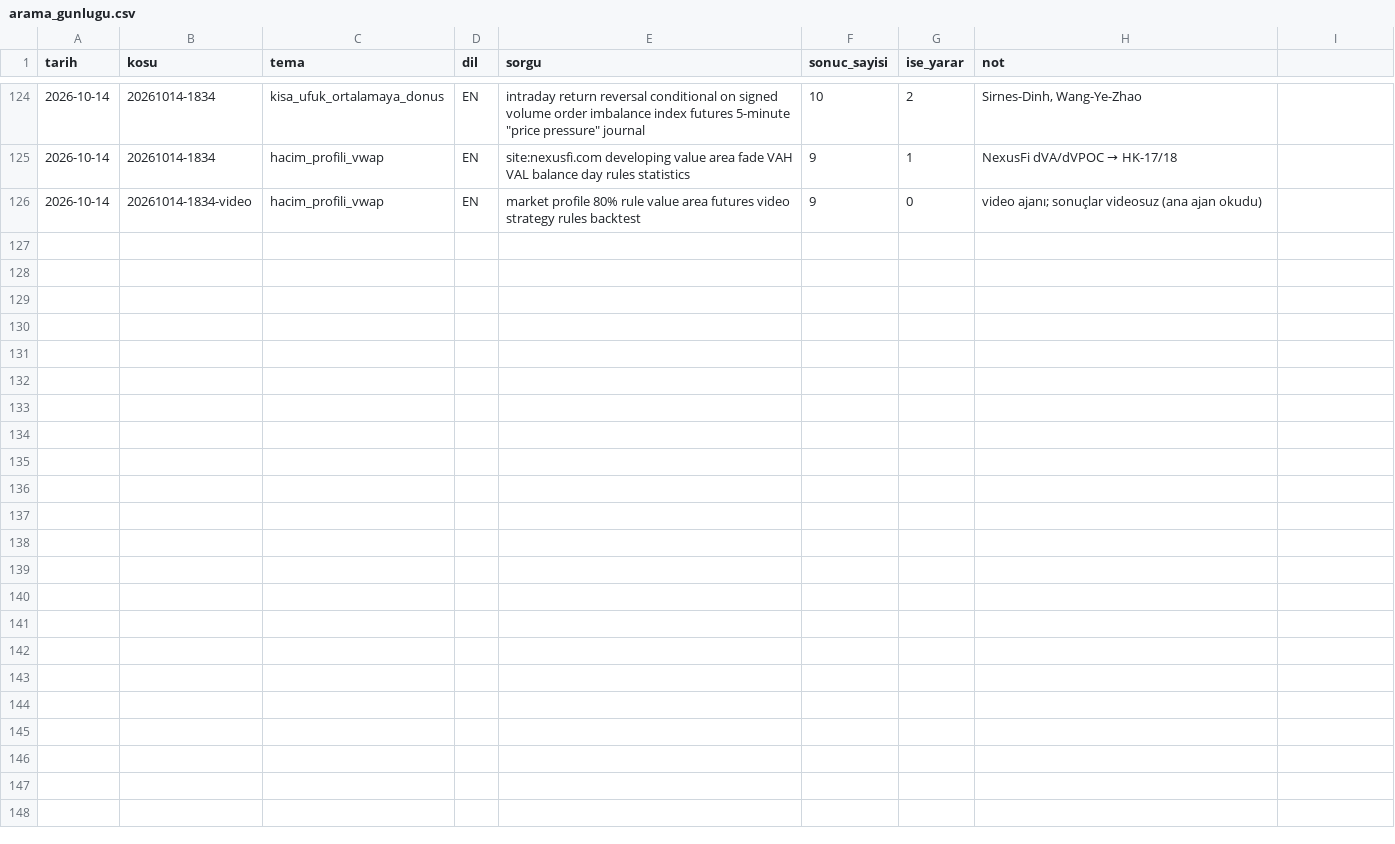
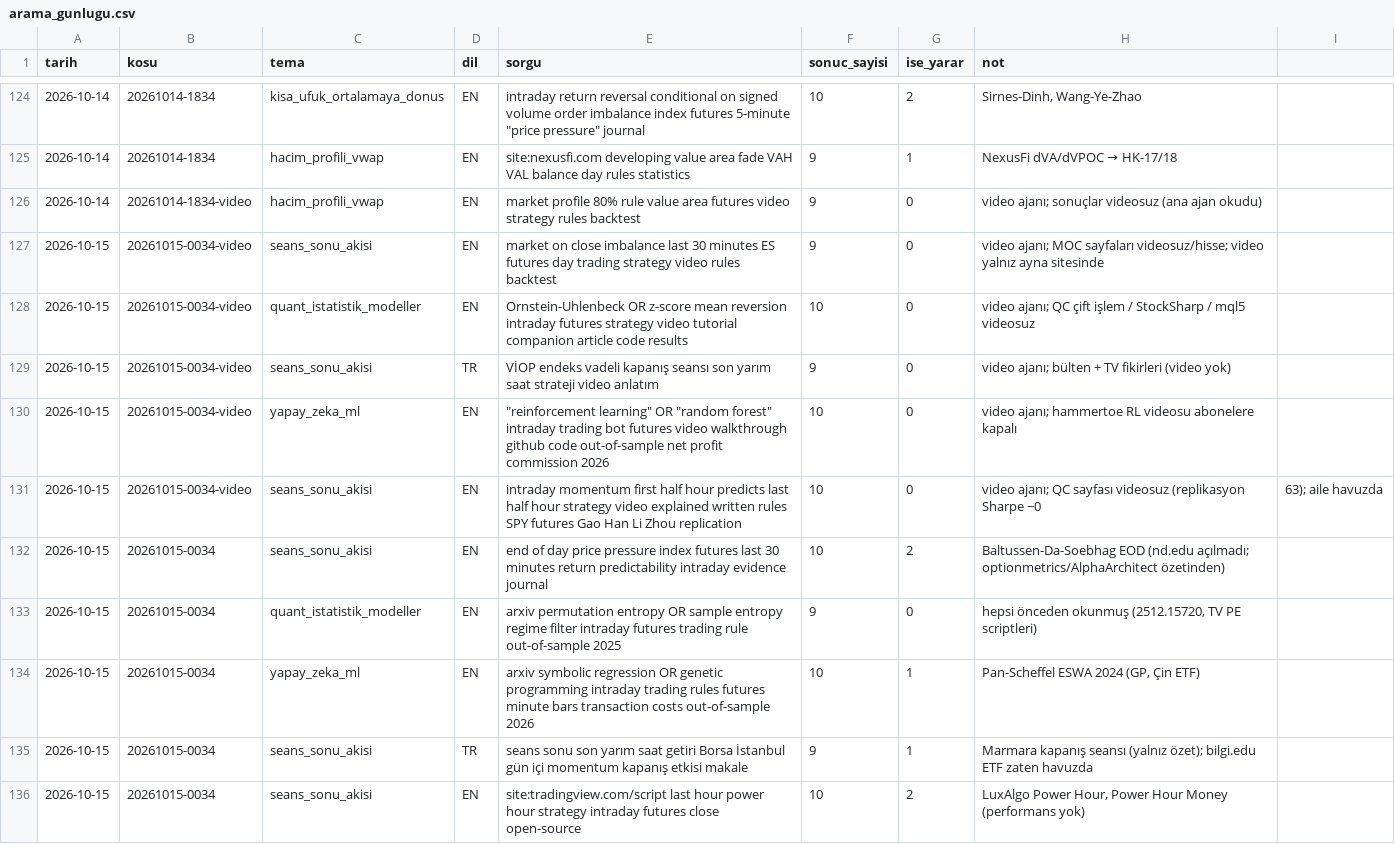
Before and after one commit to Soydan73/xu30-strateji-arastirma, a CSV file: arama_gunlugu.csv, drawn as a sheet; only a part is shown, gaps mark what is left out; the diff covers the shown part only.

```diff
--- a/arama_gunlugu.csv
+++ b/arama_gunlugu.csv
@@ -126 +126,11 @@ tarih,kosu,tema,dil,sorgu,sonuc_sayisi,ise_yarar,not
 2026-10-14,20261014-1834-video,hacim_profili_vwap,EN,market profile 80% rule value area futures video strategy rules backtest,9,0,video ajanı; sonuçlar videosuz (ana ajan okudu)
+2026-10-15,20261015-0034-video,seans_sonu_akisi,EN,market on close imbalance last 30 minutes ES futures day trading strategy video rules backtest,9,0,video ajanı; MOC sayfaları videosuz/hisse; video yalnız ayna sitesinde
+2026-10-15,20261015-0034-video,quant_istatistik_modeller,EN,Ornstein-Uhlenbeck OR z-score mean reversion intraday futures strategy video tutorial companion article code results,10,0,video ajanı; QC çift işlem / StockSharp / mql5 videosuz
+2026-10-15,20261015-0034-video,seans_sonu_akisi,TR,VİOP endeks vadeli kapanış seansı son yarım saat strateji video anlatım,9,0,video ajanı; bülten + TV fikirleri (video yok)
+2026-10-15,20261015-0034-video,yapay_zeka_ml,EN,"""reinforcement learning"" OR ""random forest"" intraday trading bot futures video walkthrough github code out-of-sample net profit commission 2026",10,0,video ajanı; hammertoe RL videosu abonelere kapalı
+2026-10-15,20261015-0034-video,seans_sonu_akisi,EN,intraday momentum first half hour predicts last half hour strategy video explained written rules SPY futures Gao Han Li Zhou replication,10,0,video ajanı; QC sayfası videosuz (replikasyon Sharpe −0,63); aile havuzda
+2026-10-15,20261015-0034,seans_sonu_akisi,EN,end of day price pressure index futures last 30 minutes return predictability intraday evidence journal,10,2,Baltussen-Da-Soebhag EOD (nd.edu açılmadı; optionmetrics/AlphaArchitect özetinden)
+2026-10-15,20261015-0034,quant_istatistik_modeller,EN,arxiv permutation entropy OR sample entropy regime filter intraday futures trading rule out-of-sample 2025,9,0,"hepsi önceden okunmuş (2512.15720, TV PE scriptleri)"
+2026-10-15,20261015-0034,yapay_zeka_ml,EN,arxiv symbolic regression OR genetic programming intraday trading rules futures minute bars transaction costs out-of-sample 2026,10,1,"Pan-Scheffel ESWA 2024 (GP, Çin ETF)"
+2026-10-15,20261015-0034,seans_sonu_akisi,TR,seans sonu son yarım saat getiri Borsa İstanbul gün içi momentum kapanış etkisi makale,9,1,Marmara kapanış seansı (yalnız özet); bilgi.edu ETF zaten havuzda
+2026-10-15,20261015-0034,seans_sonu_akisi,EN,site:tradingview.com/script last hour power hour strategy intraday futures close open-source,10,2,"LuxAlgo Power Hour, Power Hour Money (performans yok)"
```
Also changed, not shown: 10 added rows elsewhere in this file, video_gunlugu.csv, 2 other files.
